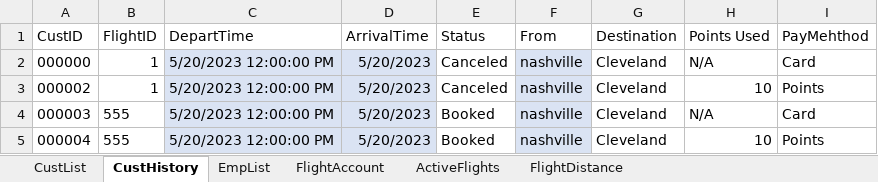
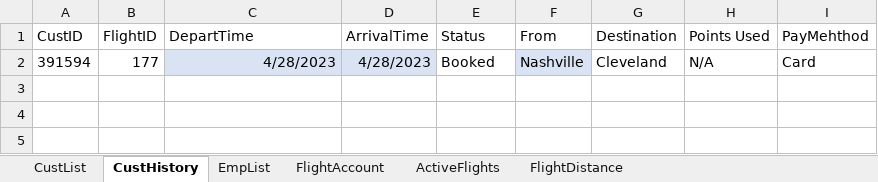
Before and after one commit to blake-butsko/EECS-3550-Team-2, an Excel workbook: SWE Project/SWE Project/bin/Debug/net6.0/AirportInfo.xlsx, sheet CustHistory, drawn as a sheet; values as stored, in another font and other column widths than the file's, no borders; table styles not drawn; removed rows and columns are numbered as before the commit, all else as after; the diff names each change by its address in the sheet, - before the commit and + after, or states it on an @@ line.

```diff
--- a/SWE Project/SWE Project/bin/Debug/net6.0/AirportInfo.xlsx (sheet CustHistory)
+++ b/SWE Project/SWE Project/bin/Debug/net6.0/AirportInfo.xlsx (sheet CustHistory)
-row 2: 000000 | 1 | 5/20/2023 12:00:00 PM | 5/20/2023 | Canceled | nashville | Cleveland | N/A | Card
-row 3: 000002 | 1 | 5/20/2023 12:00:00 PM | 5/20/2023 | Canceled | nashville | Cleveland | 10 | Points
-A2 (CustID): 000003
+A2 (CustID): 391594
-B2 (FlightID): 555
+B2 (FlightID): 177
-C2 (DepartTime): 5/20/2023 12:00:00 PM
+C2 (DepartTime): 4/28/2023
-D2 (ArrivalTime): 5/20/2023
+D2 (ArrivalTime): 4/28/2023
-F2 (From): nashville
+F2 (From): Nashville
-row 5: 000004 | 555 | 5/20/2023 12:00:00 PM | 5/20/2023 | Booked | nashville | Cleveland | 10 | Points
```
Also changed, not shown: sheet CustList, 8 other files.
